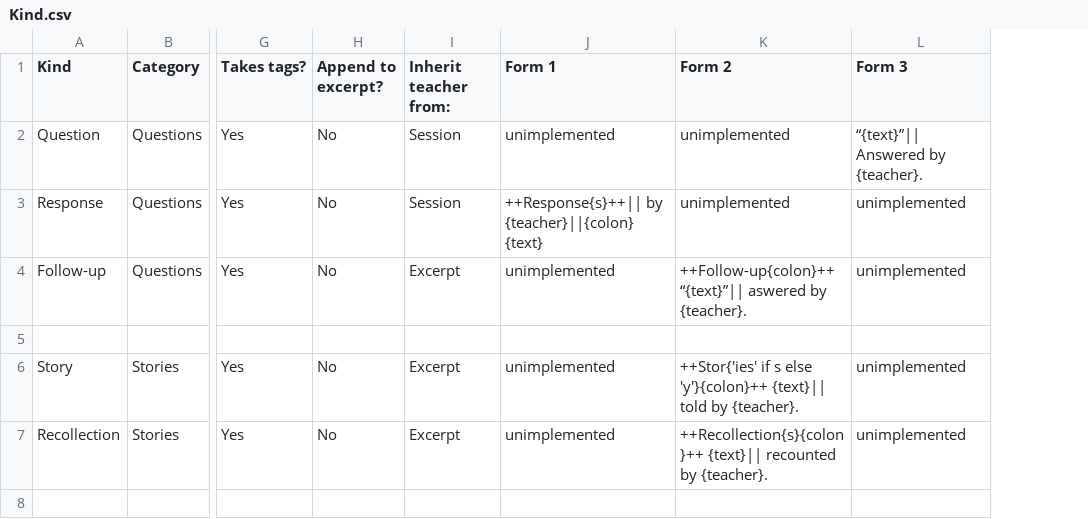
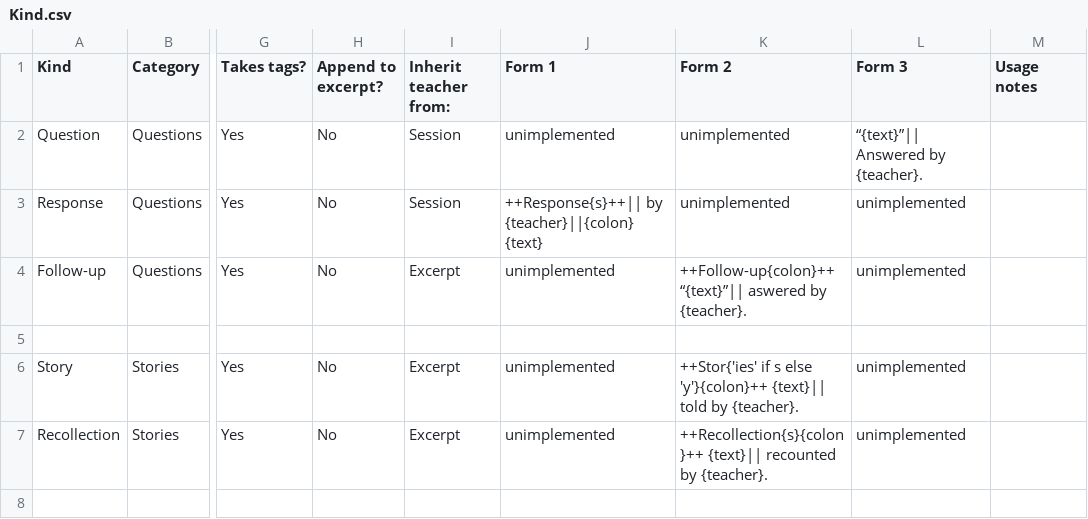
Before and after one commit to Kaccana-Bhikkhu/kaccana-bhikkhu.github.io, a CSV file: csv/Kind.csv, drawn as a sheet; only a part is shown, gaps mark what is left out; the diff covers the shown part only; the diff names each change by its address in the sheet, - before the commit and + after, or states it on an @@ line.

```diff
--- a/csv/Kind.csv
+++ b/csv/Kind.csv
+column M (Usage notes), empty
```
Also changed, not shown: 6 added rows and 14 edited cells elsewhere in this file, csv/SRD2011.csv, csv/Summary.csv, 53 other files.
